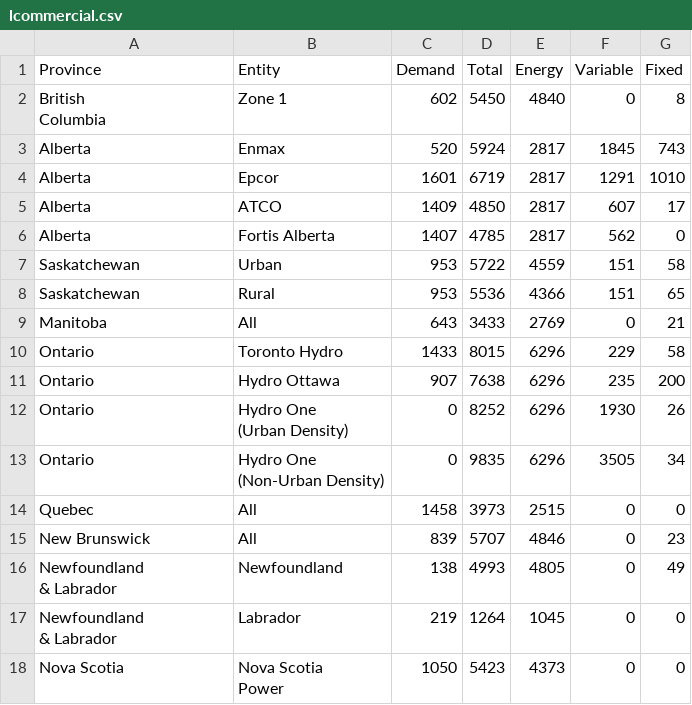
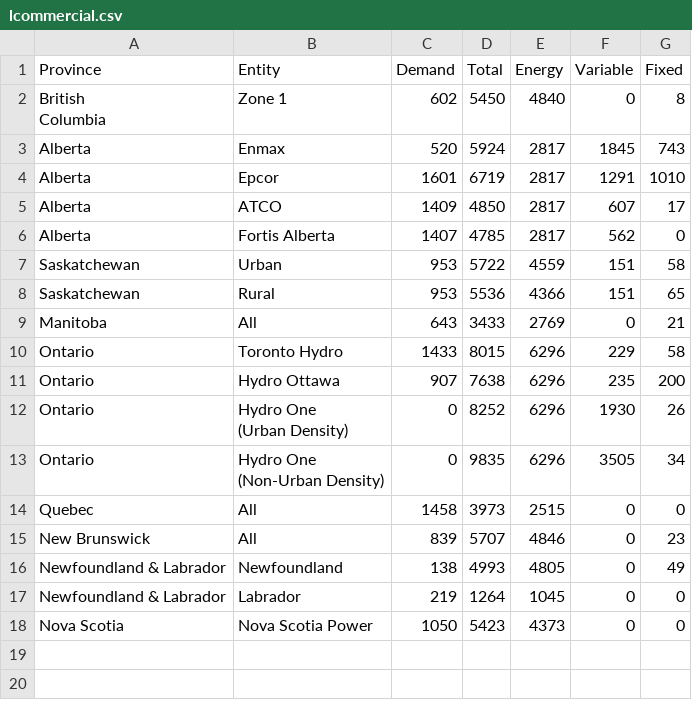
Before and after one commit to mariamragab/The-Price-of-Power, a CSV file: Rates by Consumer Class/lcommercial.csv, drawn as a sheet.

Commit message:
Update lcommercial.csv

```diff
--- a/Rates by Consumer Class/lcommercial.csv
+++ b/Rates by Consumer Class/lcommercial.csv
@@ -18,7 +18,4 @@ Quebec,All,1458 ,3973 ,2515 ,0 ,0
 New Brunswick,All,839 ,5707 ,4846 ,0 ,23
-"Newfoundland
-& Labrador",Newfoundland,138 ,4993 ,4805 ,0 ,49
-"Newfoundland
-& Labrador",Labrador,219 ,1264 ,1045 ,0 ,0
-Nova Scotia,"Nova Scotia
-Power",1050 ,5423 ,4373 ,0 ,0
+"Newfoundland & Labrador",Newfoundland,138 ,4993 ,4805 ,0 ,49
+"Newfoundland & Labrador",Labrador,219 ,1264 ,1045 ,0 ,0
+Nova Scotia,"Nova Scotia Power",1050 ,5423 ,4373 ,0 ,0
```
